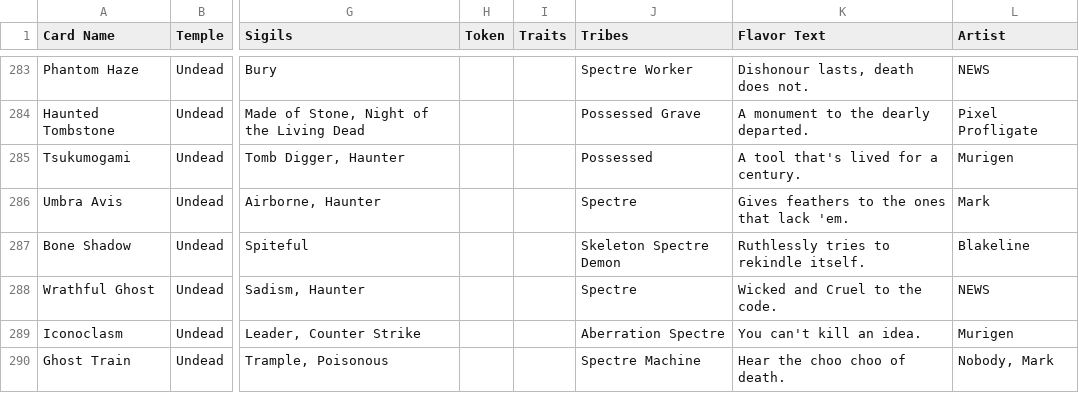
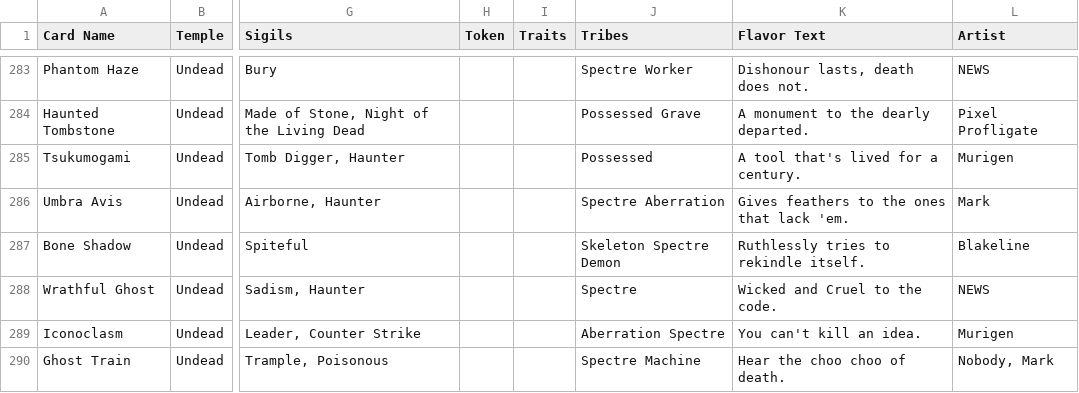
Before and after one commit to Blakeline-was-taken/card-storage, a CSV file: cards.csv, drawn as a sheet; only a part is shown, gaps mark what is left out; the diff names each change by its address in the sheet, - before the commit and + after, or states it on an @@ line.

Commit message:
Umbra Avis tribe change

```diff
--- a/cards.csv
+++ b/cards.csv
-J286 (Tribes): Spectre
+J286 (Tribes): Spectre Aberration
```
Also changed, not shown: 2 other files.
